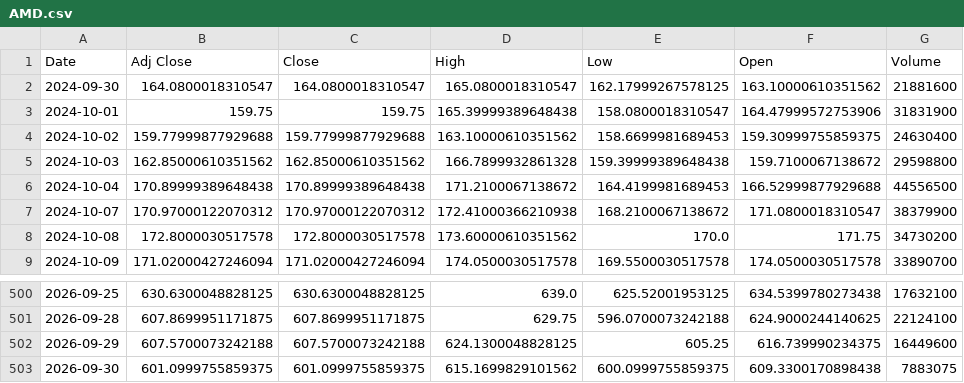
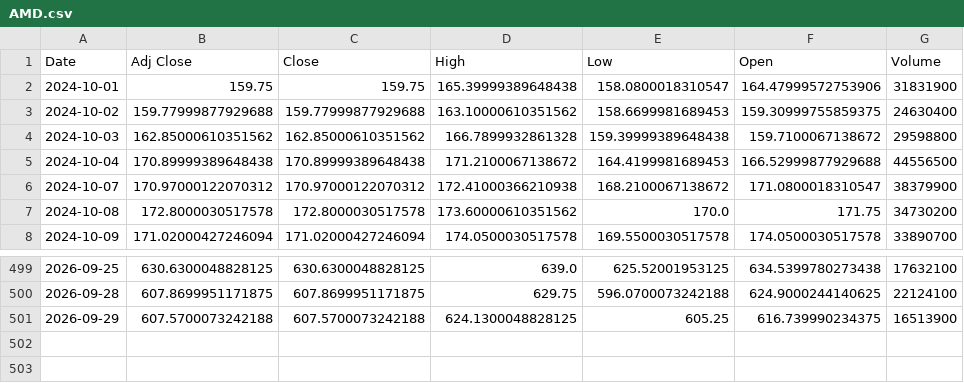
Before and after one commit to Russell3482/Momentum-Trading-Board, a CSV file: data/prices/AMD.csv, drawn as a sheet; only a part is shown, gaps mark what is left out.

```diff
--- a/data/prices/AMD.csv
+++ b/data/prices/AMD.csv
@@ -1,3 +1,2 @@
 Date,Adj Close,Close,High,Low,Open,Volume
-2024-09-30,164.0800018310547,164.0800018310547,165.0800018310547,162.17999267578125,163.10000610351562,21881600
 2024-10-01,159.75,159.75,165.39999389648438,158.0800018310547,164.47999572753906,31831900
@@ -501,3 +500,2 @@ Date,Adj Close,Close,High,Low,Open,Volume
 2026-09-28,607.8699951171875,607.8699951171875,629.75,596.0700073242188,624.9000244140625,22124100
-2026-09-29,607.5700073242188,607.5700073242188,624.1300048828125,605.25,616.739990234375,16449600
-2026-09-30,601.0999755859375,601.0999755859375,615.1699829101562,600.0999755859375,609.3300170898438,7883075
+2026-09-29,607.5700073242188,607.5700073242188,624.1300048828125,605.25,616.739990234375,16513900
```
Also changed, not shown: data/prices/BE.csv, data/prices/CIEN.csv, 19 other files.
